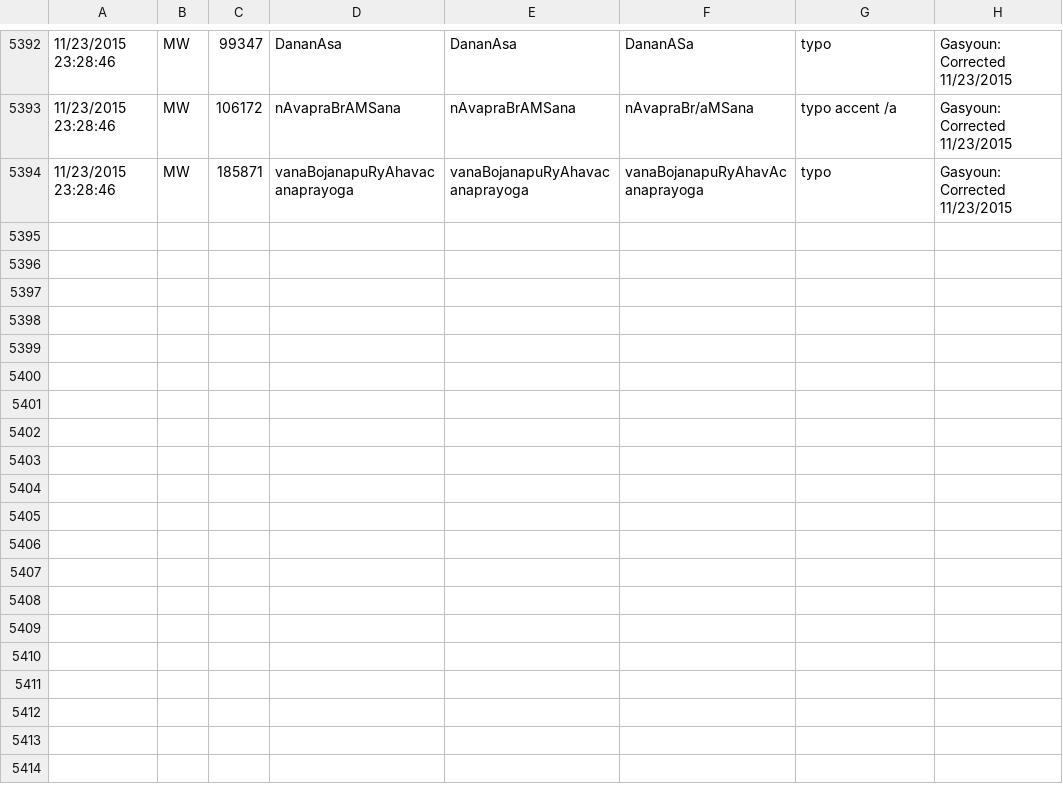
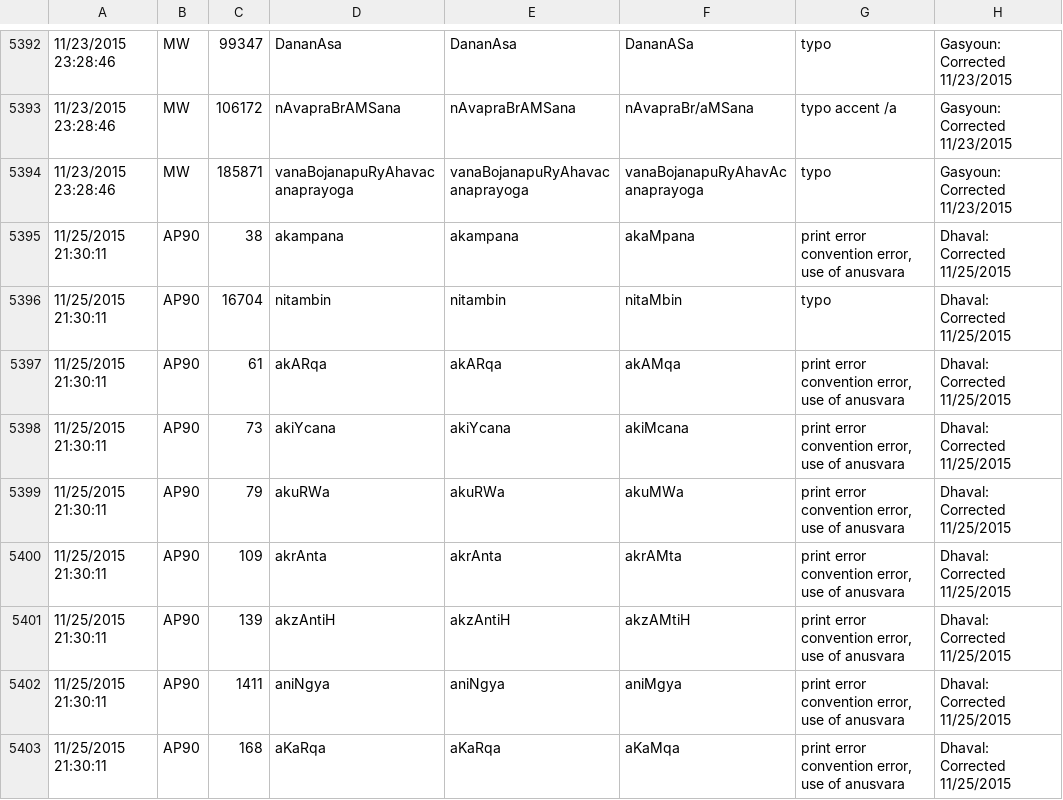
Before and after one commit to sanskrit-lexicon/CORRECTIONS, a TSV file: cfr.tsv, drawn as a sheet; only a part is shown, gaps mark what is left out; the diff names each change by its address in the sheet, - before the commit and + after, or states it on an @@ line.

```diff
--- a/cfr.tsv
+++ b/cfr.tsv
+row 5395: 11/25/2015 21:30:11 | AP90 | 38 | akampana | akampana | akaMpana | print error convention error, use of anusvara | Dhaval: Corrected 11/25/2015
+row 5396: 11/25/2015 21:30:11 | AP90 | 16704 | nitambin | nitambin | nitaMbin | typo | Dhaval: Corrected 11/25/2015
+row 5397: 11/25/2015 21:30:11 | AP90 | 61 | akARqa | akARqa | akAMqa | print error convention error, use of anusvara | Dhaval: Corrected 11/25/2015
+row 5398: 11/25/2015 21:30:11 | AP90 | 73 | akiYcana | akiYcana | akiMcana | print error convention error, use of anusvara | Dhaval: Corrected 11/25/2015
+row 5399: 11/25/2015 21:30:11 | AP90 | 79 | akuRWa | akuRWa | akuMWa | print error convention error, use of anusvara | Dhaval: Corrected 11/25/2015
+row 5400: 11/25/2015 21:30:11 | AP90 | 109 | akrAnta | akrAnta | akrAMta | print error convention error, use of anusvara | Dhaval: Corrected 11/25/2015
+row 5401: 11/25/2015 21:30:11 | AP90 | 139 | akzAntiH | akzAntiH | akzAMtiH | print error convention error, use of anusvara | Dhaval: Corrected 11/25/2015
+row 5402: 11/25/2015 21:30:11 | AP90 | 1411 | aniNgya | aniNgya | aniMgya | print error convention error, use of anusvara | Dhaval: Corrected 11/25/2015
+row 5403: 11/25/2015 21:30:11 | AP90 | 168 | aKaRqa | aKaRqa | aKaMqa | print error convention error, use of anusvara | Dhaval: Corrected 11/25/2015
```
Also changed, not shown: 36 other files.
